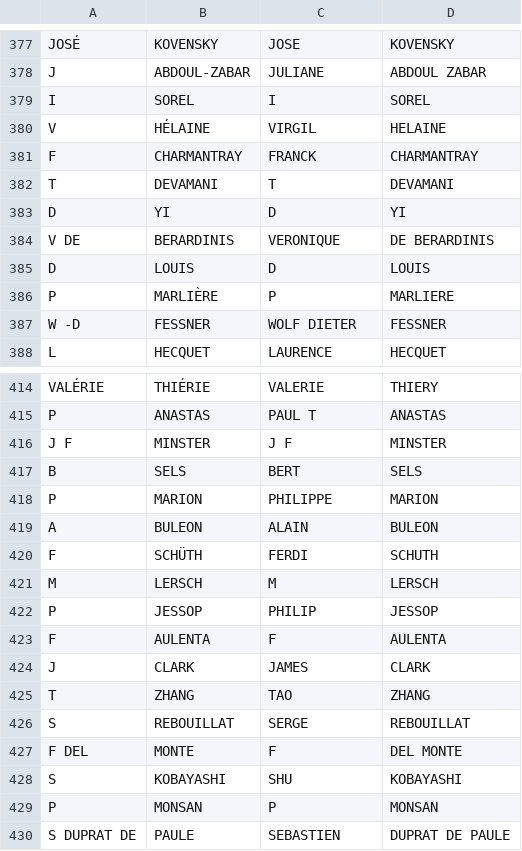
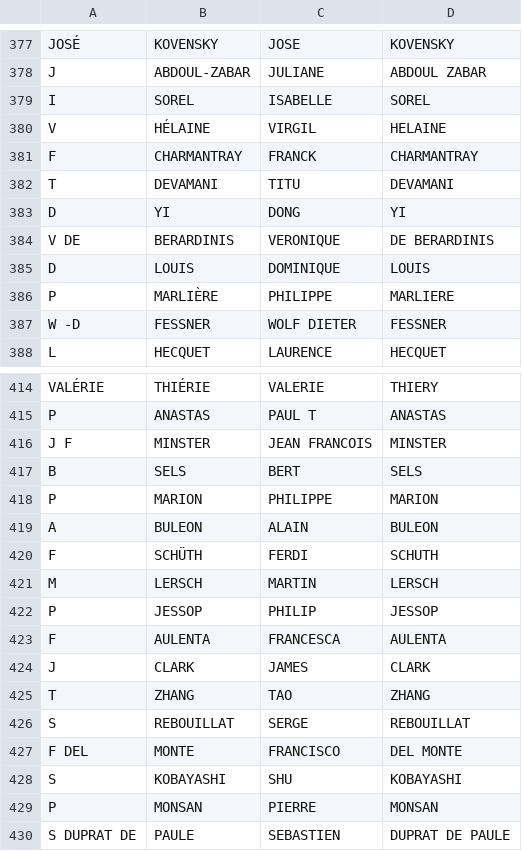
Before and after one commit to Marion-Mai/isgc-congress, a TSV file: index/index-isgc-authors-2013.tsv, drawn as a sheet; only a part is shown, gaps mark what is left out; the diff covers the shown part only.

```diff
--- a/index/index-isgc-authors-2013.tsv
+++ b/index/index-isgc-authors-2013.tsv
@@ -378,10 +378,10 @@ JOSÉ	KOVENSKY	JOSE	KOVENSKY
 J	ABDOUL-ZABAR	JULIANE	ABDOUL ZABAR
-I	SOREL	I	SOREL
+I	SOREL	ISABELLE	SOREL
 V	HÉLAINE	VIRGIL	HELAINE
 F	CHARMANTRAY	FRANCK	CHARMANTRAY
-T	DEVAMANI	T	DEVAMANI
-D	YI	D	YI
+T	DEVAMANI	TITU	DEVAMANI
+D	YI	DONG	YI
 V DE	BERARDINIS	VERONIQUE	DE BERARDINIS
-D	LOUIS	D	LOUIS
-P	MARLIÈRE	P	MARLIERE
+D	LOUIS	DOMINIQUE	LOUIS
+P	MARLIÈRE	PHILIPPE	MARLIERE
 W -D	FESSNER	WOLF DIETER	FESSNER
@@ -415,3 +415,3 @@ VALÉRIE	THIÉRIE	VALERIE	THIERY
 P	ANASTAS	PAUL T	ANASTAS
-J F	MINSTER	J F	MINSTER
+J F	MINSTER	JEAN FRANCOIS	MINSTER
 B	SELS	BERT	SELS
@@ -420,5 +420,5 @@ A	BULEON	ALAIN	BULEON
 F	SCHÜTH	FERDI	SCHUTH
-M	LERSCH	M	LERSCH
+M	LERSCH	MARTIN	LERSCH
 P	JESSOP	PHILIP	JESSOP
-F	AULENTA	F	AULENTA
+F	AULENTA	FRANCESCA	AULENTA
 J	CLARK	JAMES	CLARK
@@ -426,5 +426,5 @@ T	ZHANG	TAO	ZHANG
 S	REBOUILLAT	SERGE	REBOUILLAT
-F DEL	MONTE	F	DEL MONTE
+F DEL	MONTE	FRANCISCO	DEL MONTE
 S	KOBAYASHI	SHU	KOBAYASHI
-P	MONSAN	P	MONSAN
+P	MONSAN	PIERRE	MONSAN
 S DUPRAT DE	PAULE	SEBASTIEN	DUPRAT DE PAULE
```
Also changed, not shown: 11 edited cells elsewhere in this file, index/authors-index-isgc.tsv.
